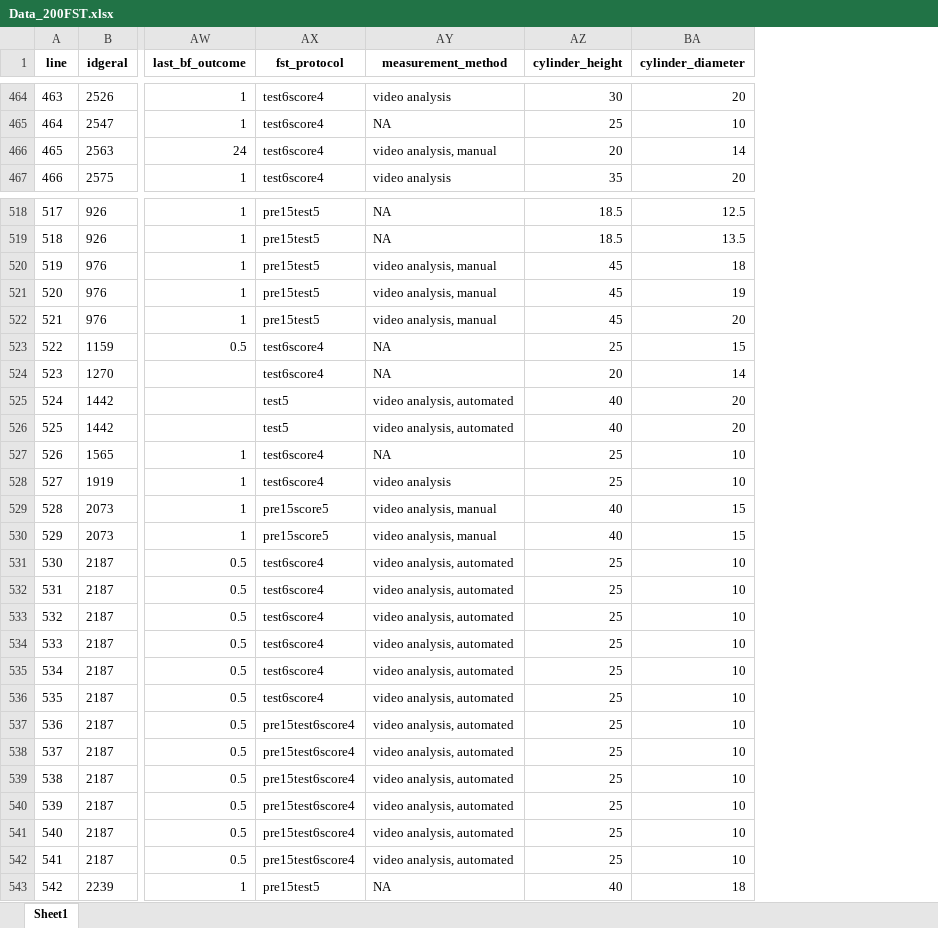
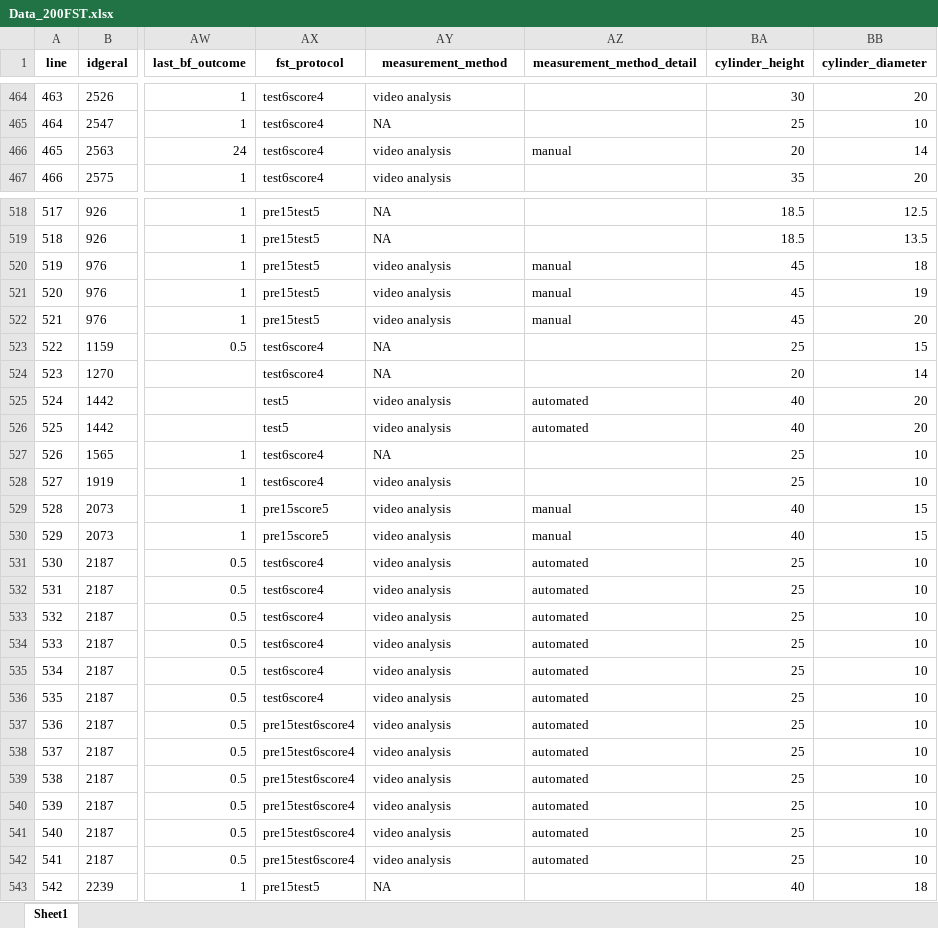
Before and after one commit to tamimart/martins2025, an Excel workbook: data/Data_200FST.xlsx, sheet Sheet1, drawn as a sheet; only a part is shown, gaps mark what is left out; values as stored, in another font and other column widths than the file's, no borders; the diff covers the shown part only; the diff names each change by its address in the sheet, - before the commit and + after, or states it on an @@ line.

Commit message:
plot corrections and data transformation (measurement method -> detail)

```diff
--- a/data/Data_200FST.xlsx (sheet Sheet1)
+++ b/data/Data_200FST.xlsx (sheet Sheet1)
+column AZ (measurement_method_detail), row 466: manual; rows 520-542: manual | manual | manual |  |  | automated | automated |  |  | manual | manual | automated | automated | automated | automated | automated | automated | automated | automated | automated | automated | automated | automated
-AY466 (measurement_method): video analysis, manual
+AY466 (measurement_method): video analysis
-AY520:AY522 (measurement_method): video analysis, manual
+AY520:AY522 (measurement_method): video analysis
-AY525:AY526 (measurement_method): video analysis, automated
+AY525:AY526 (measurement_method): video analysis
-AY529:AY530 (measurement_method): video analysis, manual
+AY529:AY530 (measurement_method): video analysis
-AY531:AY542 (measurement_method): video analysis, automated
+AY531:AY542 (measurement_method): video analysis
```
Also changed, not shown: 109 edited cells elsewhere in this sheet, 8 other files.
